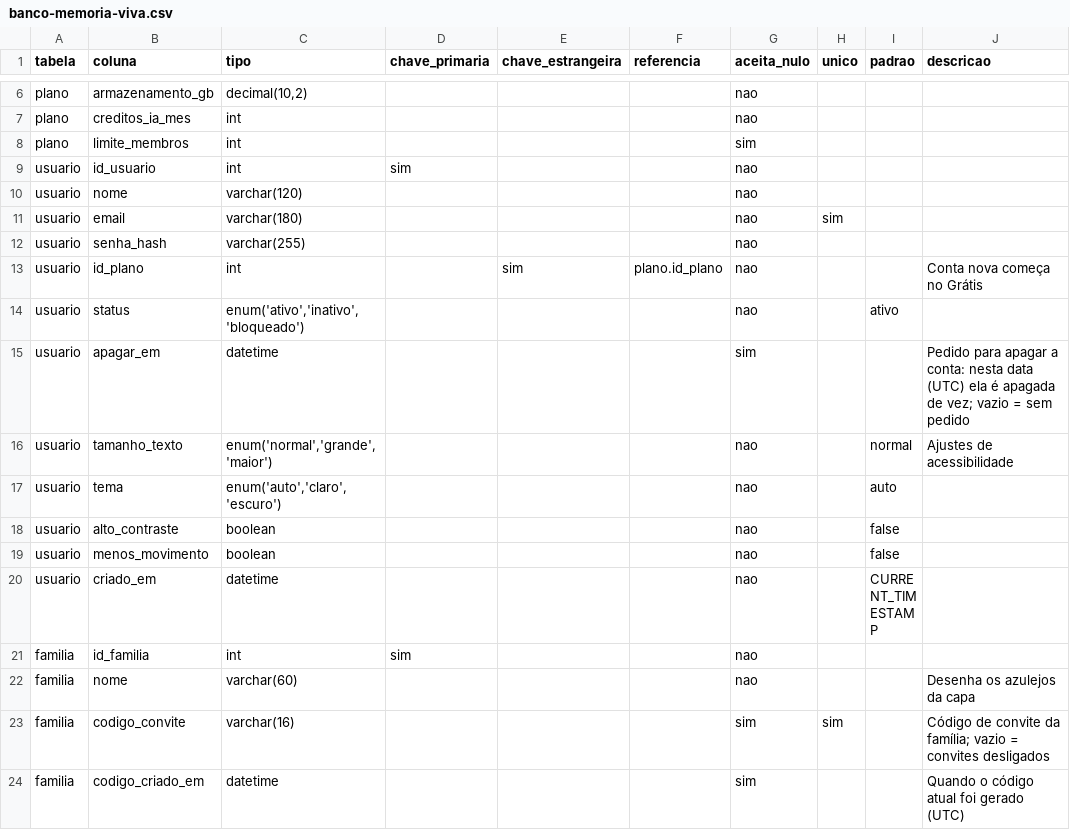
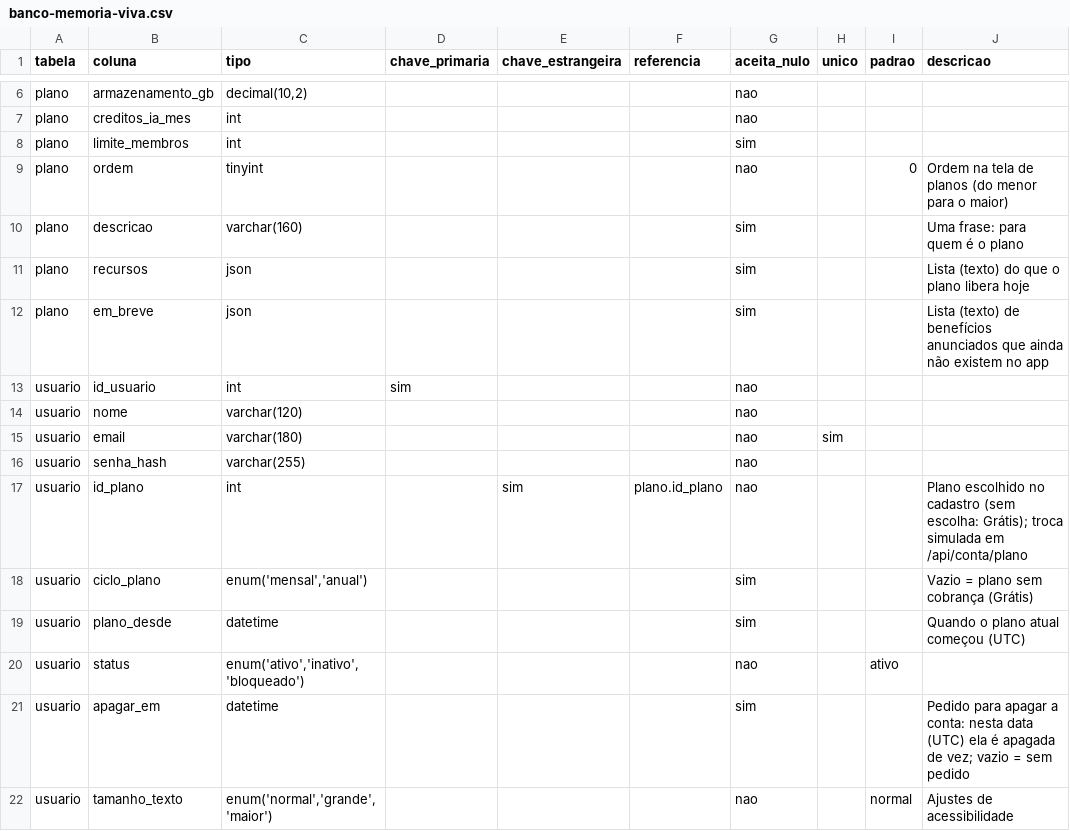
Before and after one commit to memoria-viva-projeto/memoria-viva-react, a CSV file: memoria-viva/db/banco-memoria-viva.csv, drawn as a sheet; only a part is shown, gaps mark what is left out; the shorter side is filled out with more unchanged rows.

Commit message:
Sistema de planos: catálogo no banco, tela de planos e troca simulada
- Migração 008: textos dos planos (descrição, recursos, em breve) e ciclo/desde na conta
- Rotas da conta para listar planos e trocar de plano (sem cobrança)
- Escolha de plano no cadastro e plano atual no Início e no Perfil
- Limites de espaço e de pessoas seguem o plano da dona do acervo
- PDF de planos e preços atualizado

```diff
--- a/memoria-viva/db/banco-memoria-viva.csv
+++ b/memoria-viva/db/banco-memoria-viva.csv
@@ -8,2 +8,6 @@ plano,creditos_ia_mes,int,,,,nao,,,
 plano,limite_membros,int,,,,sim,,,
+plano,ordem,tinyint,,,,nao,,0,Ordem na tela de planos (do menor para o maior)
+plano,descricao,varchar(160),,,,sim,,,Uma frase: para quem é o plano
+plano,recursos,json,,,,sim,,,Lista (texto) do que o plano libera hoje
+plano,em_breve,json,,,,sim,,,Lista (texto) de benefícios anunciados que ainda não existem no app
 usuario,id_usuario,int,sim,,,nao,,,
@@ -12,3 +16,5 @@ usuario,email,varchar(180),,,,nao,sim,,
 usuario,senha_hash,varchar(255),,,,nao,,,
-usuario,id_plano,int,,sim,plano.id_plano,nao,,,Conta nova começa no Grátis
+usuario,id_plano,int,,sim,plano.id_plano,nao,,,Plano escolhido no cadastro (sem escolha: Grátis); troca simulada em /api/conta/plano
+usuario,ciclo_plano,"enum('mensal','anual')",,,,sim,,,Vazio = plano sem cobrança (Grátis)
+usuario,plano_desde,datetime,,,,sim,,,Quando o plano atual começou (UTC)
 usuario,status,"enum('ativo','inativo','bloqueado')",,,,nao,,ativo,
```
Also changed, not shown: 35 other files.
